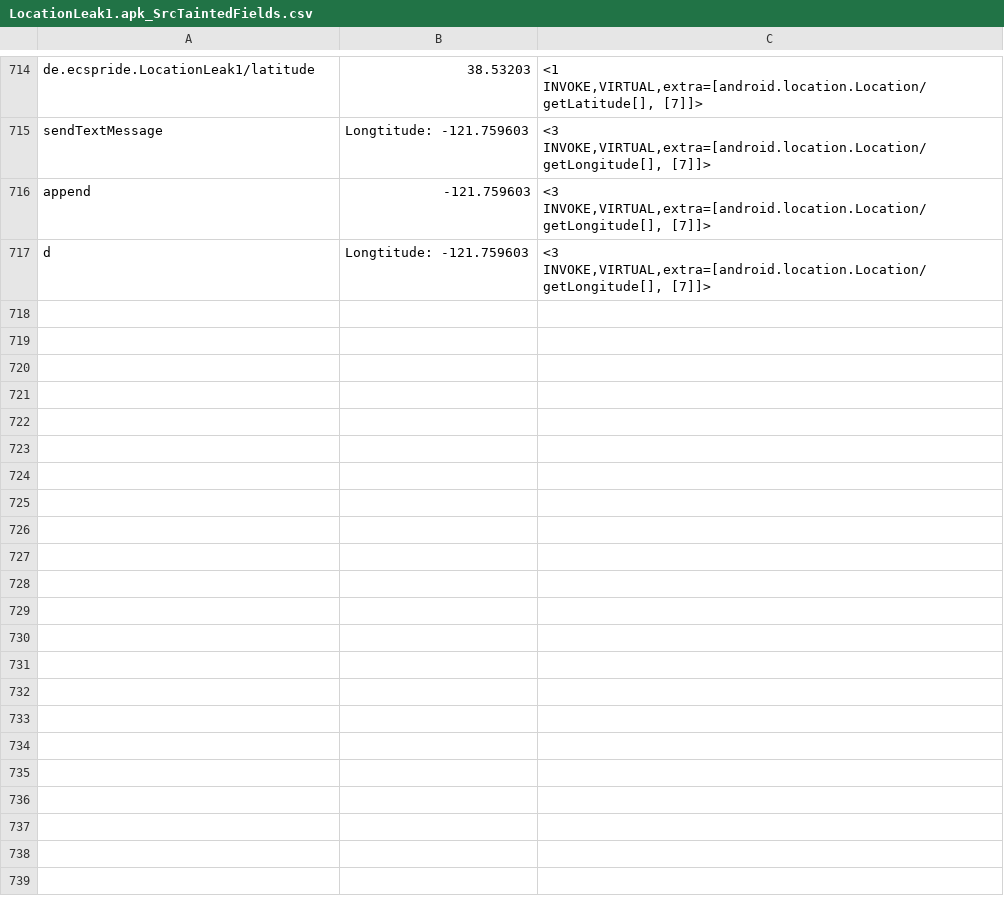
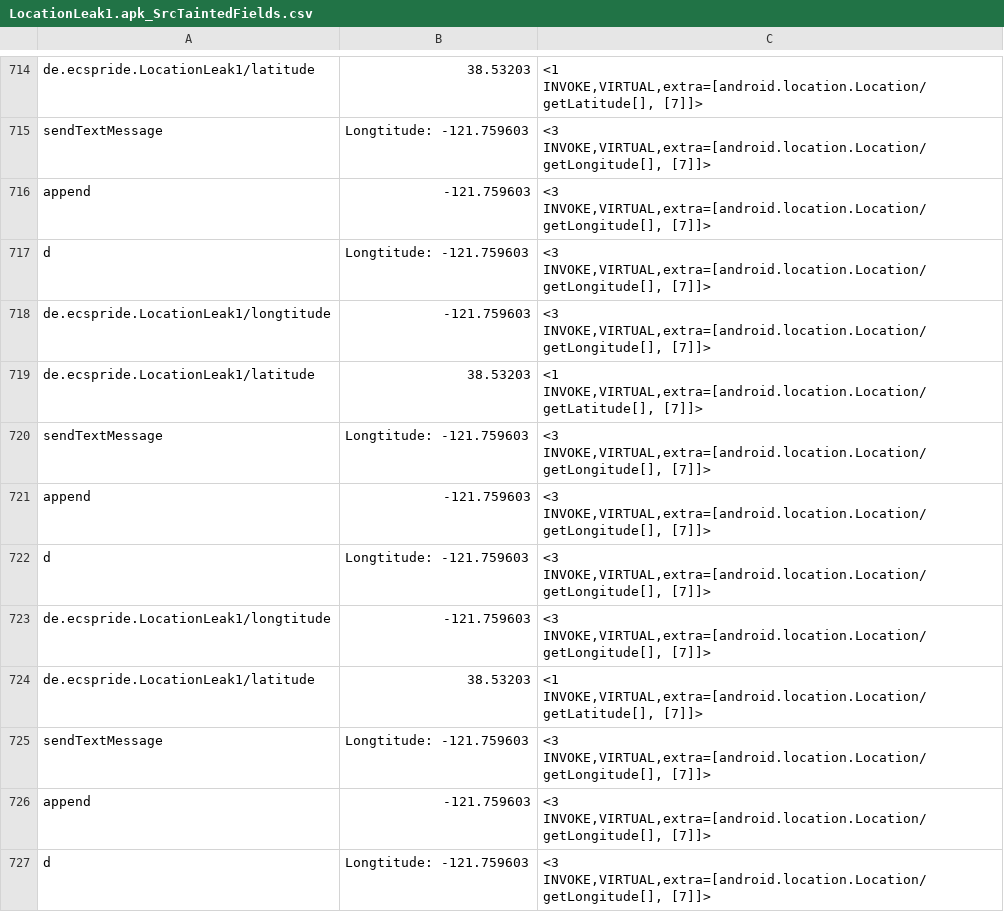
Before and after one commit to pmlab-ucd/NetSemantic-DVM, a CSV file: output/LocationLeak1.apk/LocationLeak1.apk_SrcTaintedFields.csv, drawn as a sheet; only a part is shown, gaps mark what is left out.

```diff
--- a/output/LocationLeak1.apk/LocationLeak1.apk_SrcTaintedFields.csv
+++ b/output/LocationLeak1.apk/LocationLeak1.apk_SrcTaintedFields.csv
@@ -717 +717,11 @@
 "d","Longtitude: -121.759603","<3 INVOKE,VIRTUAL,extra=[android.location.Location/getLongitude[], [7]]>"
+"de.ecspride.LocationLeak1/longtitude","-121.759603","<3 INVOKE,VIRTUAL,extra=[android.location.Location/getLongitude[], [7]]>"
+"de.ecspride.LocationLeak1/latitude","38.53203","<1 INVOKE,VIRTUAL,extra=[android.location.Location/getLatitude[], [7]]>"
+"sendTextMessage","Longtitude: -121.759603","<3 INVOKE,VIRTUAL,extra=[android.location.Location/getLongitude[], [7]]>"
+"append","-121.759603","<3 INVOKE,VIRTUAL,extra=[android.location.Location/getLongitude[], [7]]>"
+"d","Longtitude: -121.759603","<3 INVOKE,VIRTUAL,extra=[android.location.Location/getLongitude[], [7]]>"
+"de.ecspride.LocationLeak1/longtitude","-121.759603","<3 INVOKE,VIRTUAL,extra=[android.location.Location/getLongitude[], [7]]>"
+"de.ecspride.LocationLeak1/latitude","38.53203","<1 INVOKE,VIRTUAL,extra=[android.location.Location/getLatitude[], [7]]>"
+"sendTextMessage","Longtitude: -121.759603","<3 INVOKE,VIRTUAL,extra=[android.location.Location/getLongitude[], [7]]>"
+"append","-121.759603","<3 INVOKE,VIRTUAL,extra=[android.location.Location/getLongitude[], [7]]>"
+"d","Longtitude: -121.759603","<3 INVOKE,VIRTUAL,extra=[android.location.Location/getLongitude[], [7]]>"
```
Also changed, not shown: output/Button2.apk/Button2.apk_SrcTaintedFields.csv, output/Button3.apk/Button3.apk_SrcTaintedFields.csv, 29 other files.
